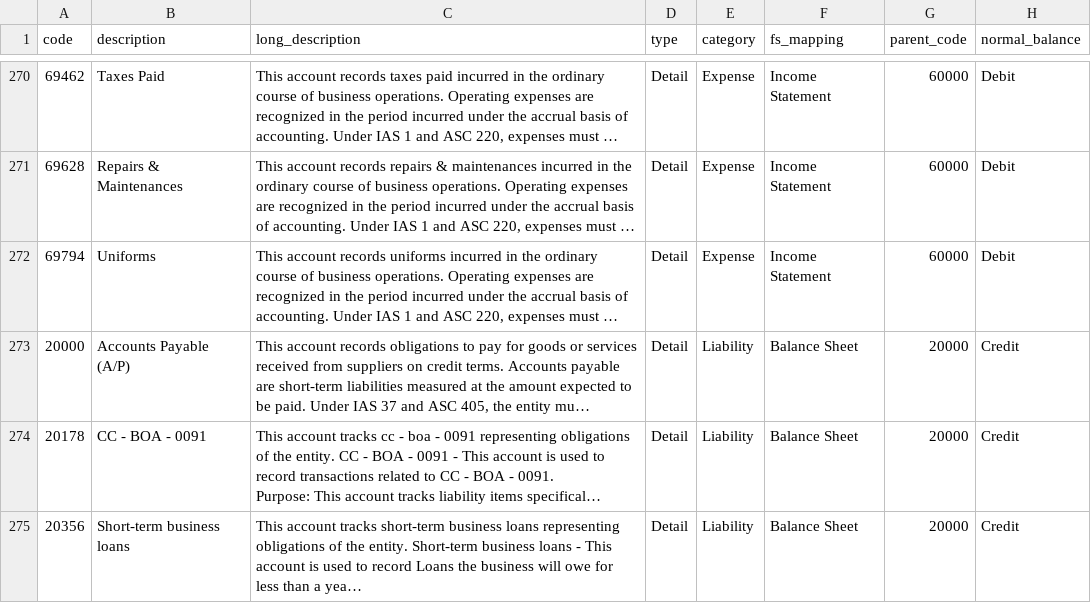
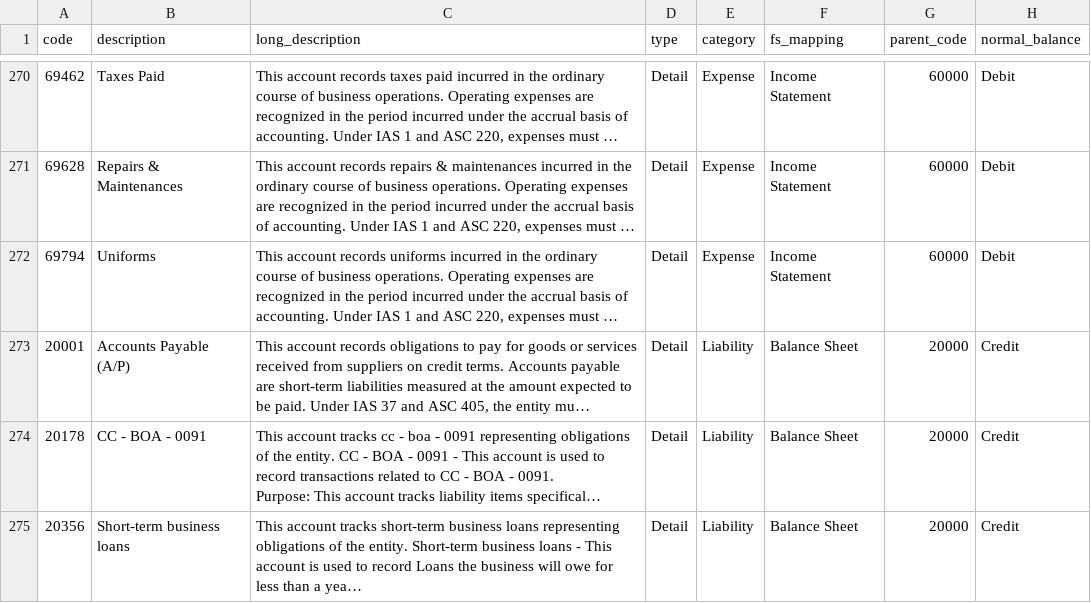
Before and after one commit to bootstrapprx/aequitas, a CSV file: backend/app/data/enriched_master_chart.csv, drawn as a sheet; only a part is shown, gaps mark what is left out; long unchanged cells end in …; the diff covers the shown part only; the diff names each change by its address in the sheet, - before the commit and + after, or states it on an @@ line.

```diff
--- a/backend/app/data/enriched_master_chart.csv
+++ b/backend/app/data/enriched_master_chart.csv
-A273 (code): 20000
+A273 (code): 20001
```
Also changed, not shown: 6 edited cells elsewhere in this file, 28 other files.
